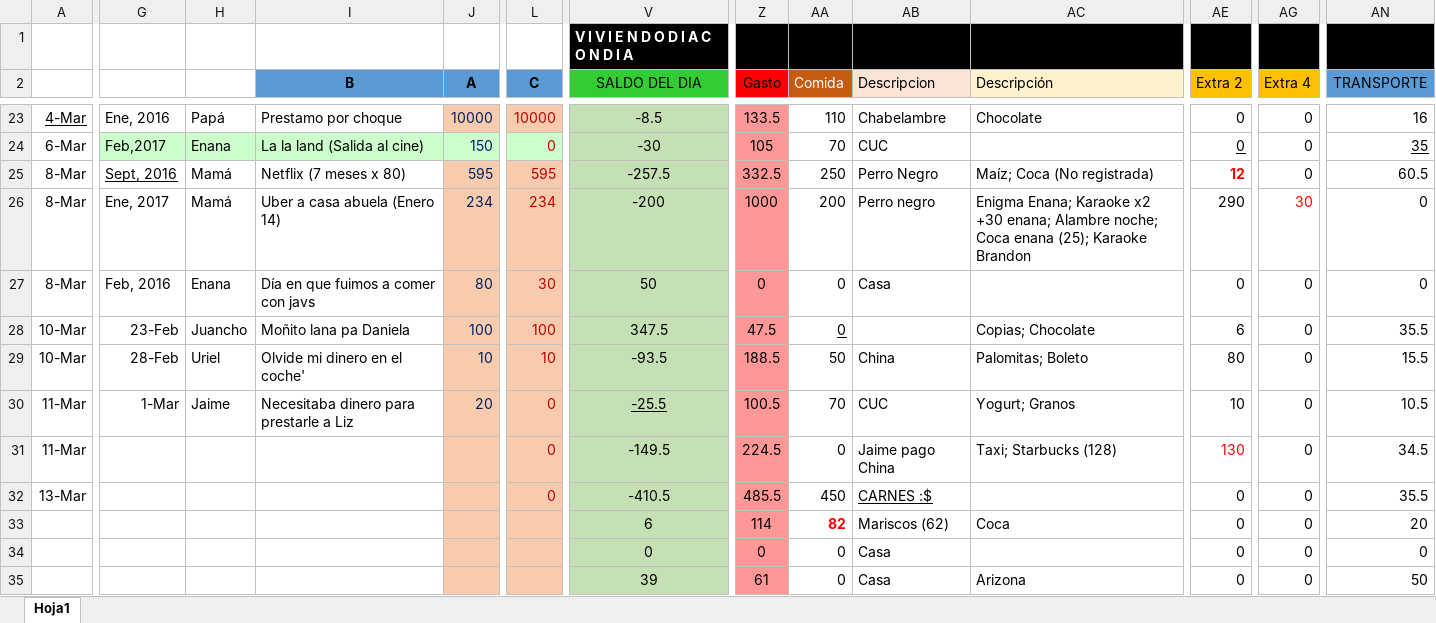
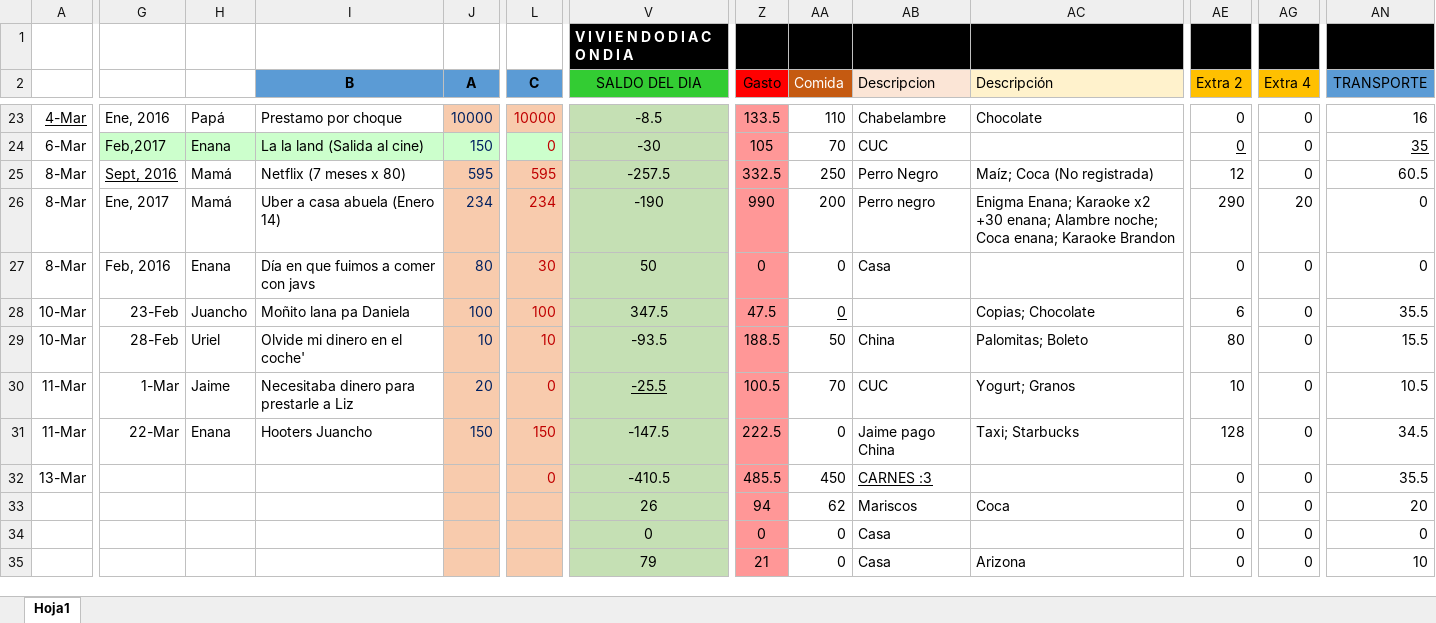
Before and after one commit to Adrifelcha/Adrifelcha, an Excel workbook: Finanzas/Febrero_2017.xlsx, sheet Hoja1, drawn as a sheet; only a part is shown, gaps mark what is left out; values as stored, in another font and other column widths than the file's, no borders; the diff covers the shown part only; the diff names each change by its address in the sheet, - before the commit and + after, or states it on an @@ line.

```diff
--- a/Finanzas/Febrero_2017.xlsx (sheet Hoja1)
+++ b/Finanzas/Febrero_2017.xlsx (sheet Hoja1)
@@ AE25 text colour: #FF0000 → black, bold: on → off @@
-V26 (SALDO DEL DIA): -200
+V26 (SALDO DEL DIA): -190
-Z26 (Gasto): 1000
+Z26 (Gasto): 990
-AC26 (Descripción): …noche; Coca enana (25); Karaoke Brandon
+AC26 (Descripción): …noche; Coca enana; Karaoke Brandon
-AG26 (Extra 4): 30
+AG26 (Extra 4): 20
-AG26 text colour: #FF0000
+AG26 text colour: black
-G31: (empty)
+G31: 22-Mar
-H31: (empty)
+H31: Enana
-I31 (B): (empty)
+I31 (B): Hooters Juancho
-J31 (A): (empty)
+J31 (A): 150
-L31 (C): 0
+L31 (C): 150
-V31 (SALDO DEL DIA): -149.5
+V31 (SALDO DEL DIA): -147.5
-Z31 (Gasto): 224.5
+Z31 (Gasto): 222.5
-AC31 (Descripción): Taxi; Starbucks (128)
+AC31 (Descripción): Taxi; Starbucks
-AE31 (Extra 2): 130
+AE31 (Extra 2): 128
-AE31 text colour: #FF0000
+AE31 text colour: black
-AB32 (Descripcion): CARNES :$
+AB32 (Descripcion): CARNES :3
-V33 (SALDO DEL DIA): 6
+V33 (SALDO DEL DIA): 26
-Z33 (Gasto): 114
+Z33 (Gasto): 94
-AA33 (Comida): 82
+AA33 (Comida): 62
@@ AA33 text colour: #FF0000 → black, bold: on → off @@
-AB33 (Descripcion): Mariscos (62)
+AB33 (Descripcion): Mariscos
-V35 (SALDO DEL DIA): 39
+V35 (SALDO DEL DIA): 79
-Z35 (Gasto): 61
+Z35 (Gasto): 21
-AN35 (TRANSPORTE): 50
+AN35 (TRANSPORTE): 10
```
Also changed, not shown: 1 added row, 1 removed row, 27 edited cells and cell formats elsewhere in this sheet, 44 other files.
